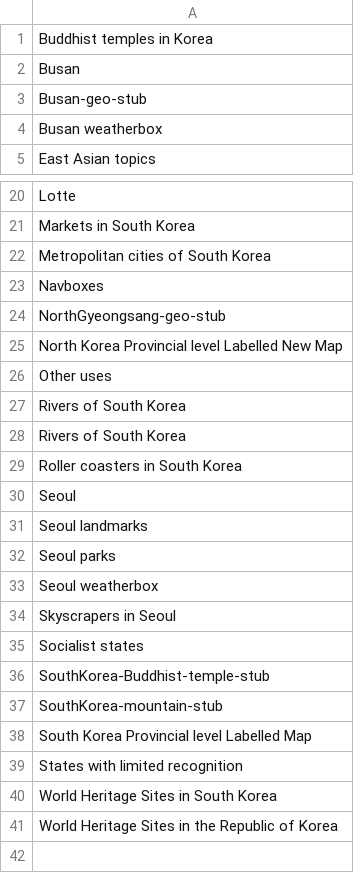
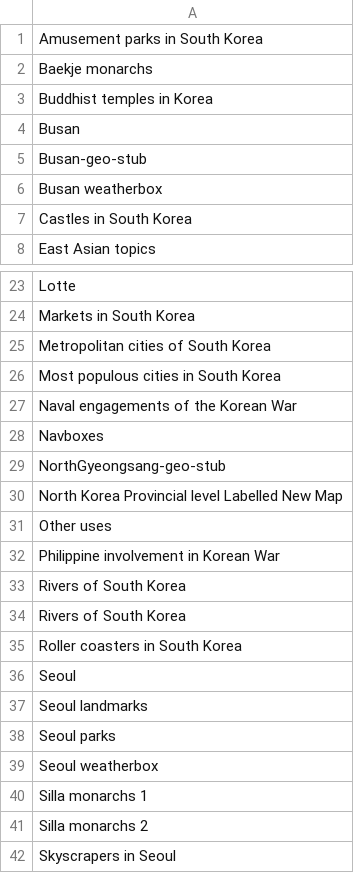
Before and after one commit to szabgab/wikipedia-to-epub.rs, a CSV file: src/navigations.csv, drawn as a sheet; only a part is shown, gaps mark what is left out; the shorter side is filled out with more unchanged rows; the diff names each change by its address in the sheet, - before the commit and + after, or states it on an @@ line.

```diff
--- a/src/navigations.csv
+++ b/src/navigations.csv
+row 1: Amusement parks in South Korea
+row 2: Baekje monarchs
+row 7: Castles in South Korea
+row 26: Most populous cities in South Korea
+row 27: Naval engagements of the Korean War
+row 32: Philippine involvement in Korean War
+row 40: Silla monarchs 1
+row 41: Silla monarchs 2
```
Also changed, not shown: src/silent.csv.
